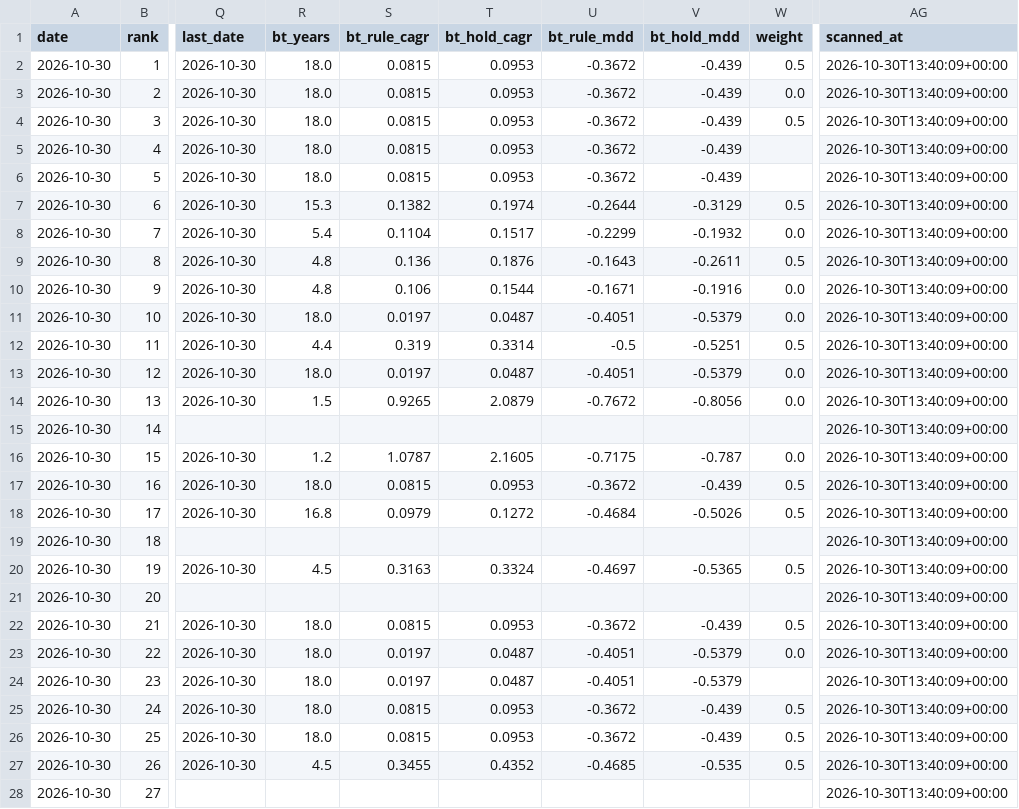
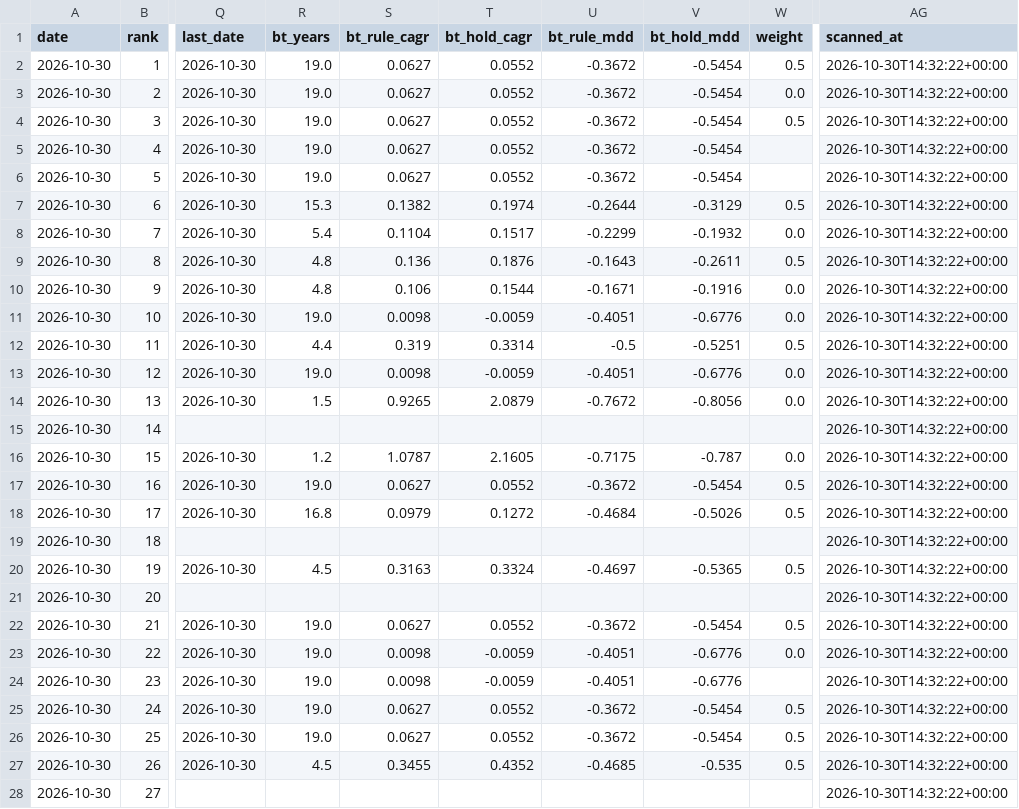
Before and after one commit to jangjb1204-sys/us-stock-dashboard, a CSV file: kr_etf30_20261030.csv, drawn as a sheet; only a part is shown, gaps mark what is left out; the diff covers the shown part only; the diff names each change by its address in the sheet, - before the commit and + after, or states it on an @@ line.

```diff
--- a/kr_etf30_20261030.csv
+++ b/kr_etf30_20261030.csv
-R2:R6 (bt_years): 18.0
+R2:R6 (bt_years): 19.0
-S2:S6 (bt_rule_cagr): 0.0815
+S2:S6 (bt_rule_cagr): 0.0627
-T2:T6 (bt_hold_cagr): 0.0953
+T2:T6 (bt_hold_cagr): 0.0552
-V2:V6 (bt_hold_mdd): -0.439
+V2:V6 (bt_hold_mdd): -0.5454
-AG2:AG28 (scanned_at): 2026-10-30T13:40:09+00:00
+AG2:AG28 (scanned_at): 2026-10-30T14:32:22+00:00
-R11 (bt_years): 18.0
+R11 (bt_years): 19.0
-S11 (bt_rule_cagr): 0.0197
+S11 (bt_rule_cagr): 0.0098
-T11 (bt_hold_cagr): 0.0487
+T11 (bt_hold_cagr): -0.0059
-V11 (bt_hold_mdd): -0.5379
+V11 (bt_hold_mdd): -0.6776
-R13 (bt_years): 18.0
+R13 (bt_years): 19.0
-S13 (bt_rule_cagr): 0.0197
+S13 (bt_rule_cagr): 0.0098
-T13 (bt_hold_cagr): 0.0487
+T13 (bt_hold_cagr): -0.0059
-V13 (bt_hold_mdd): -0.5379
+V13 (bt_hold_mdd): -0.6776
-R17 (bt_years): 18.0
+R17 (bt_years): 19.0
-S17 (bt_rule_cagr): 0.0815
+S17 (bt_rule_cagr): 0.0627
-T17 (bt_hold_cagr): 0.0953
+T17 (bt_hold_cagr): 0.0552
-V17 (bt_hold_mdd): -0.439
+V17 (bt_hold_mdd): -0.5454
-R22:R26 (bt_years): 18.0
+R22:R26 (bt_years): 19.0
-S22 (bt_rule_cagr): 0.0815
+S22 (bt_rule_cagr): 0.0627
-T22 (bt_hold_cagr): 0.0953
+T22 (bt_hold_cagr): 0.0552
-V22 (bt_hold_mdd): -0.439
+V22 (bt_hold_mdd): -0.5454
-S23:S24 (bt_rule_cagr): 0.0197
+S23:S24 (bt_rule_cagr): 0.0098
-T23:T24 (bt_hold_cagr): 0.0487
+T23:T24 (bt_hold_cagr): -0.0059
-V23:V24 (bt_hold_mdd): -0.5379
+V23:V24 (bt_hold_mdd): -0.6776
-S25:S26 (bt_rule_cagr): 0.0815
+S25:S26 (bt_rule_cagr): 0.0627
-T25:T26 (bt_hold_cagr): 0.0953
+T25:T26 (bt_hold_cagr): 0.0552
-V25:V26 (bt_hold_mdd): -0.439
+V25:V26 (bt_hold_mdd): -0.5454
```
Also changed, not shown: 7 edited cells elsewhere in this file, kr_etf30_latest.csv, kr_top100_20261030.csv, 2 other files.
